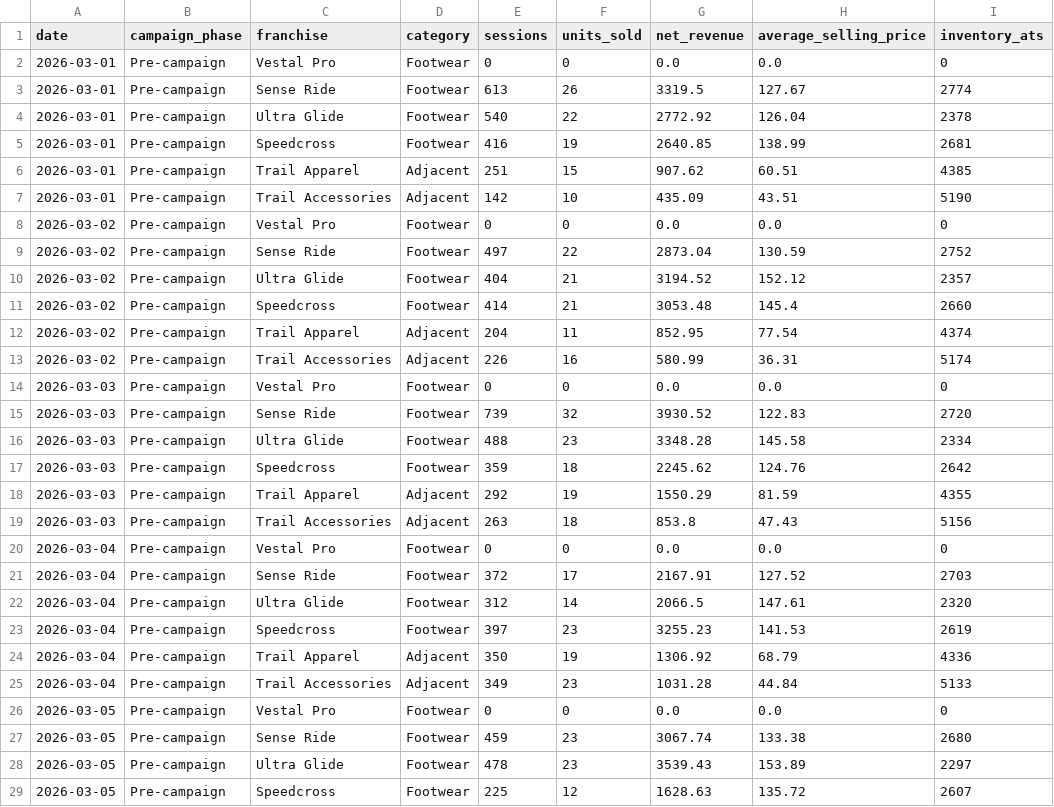
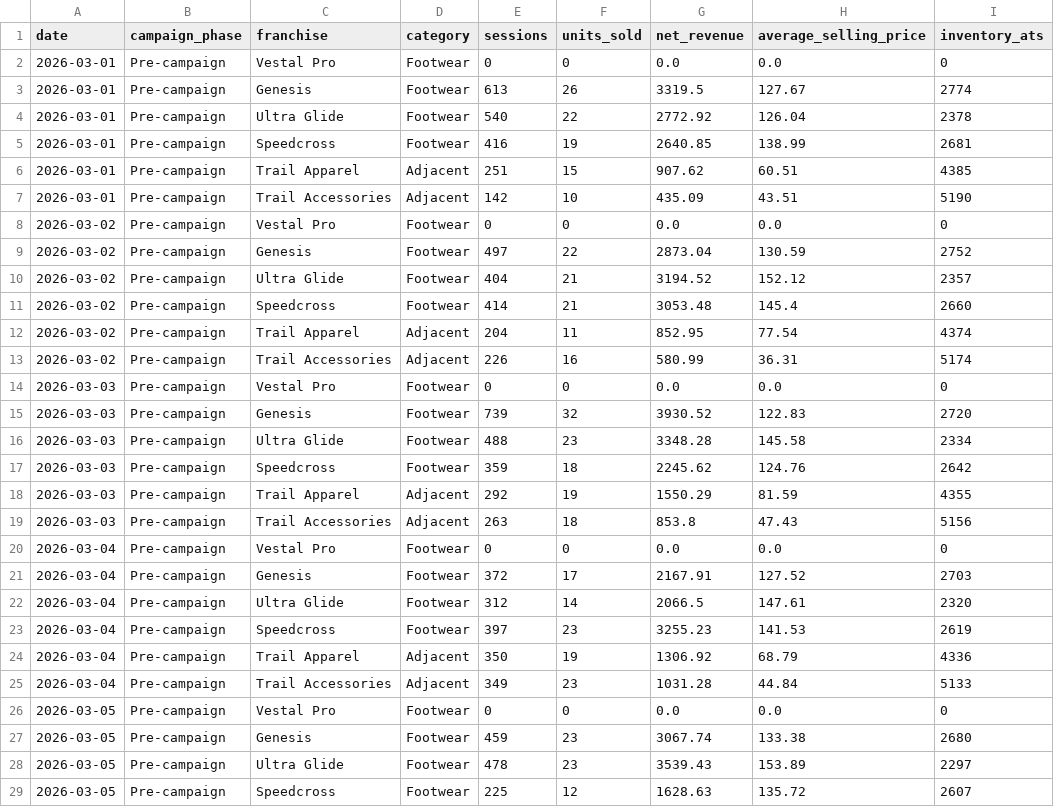
Before and after one commit to andersone17/salomon_case, a CSV file: data/mock/product_daily.csv, drawn as a sheet; only a part is shown; the diff covers the shown part only; the diff names each change by its address in the sheet, - before the commit and + after, or states it on an @@ line.

```diff
--- a/data/mock/product_daily.csv
+++ b/data/mock/product_daily.csv
-C3 (franchise): Sense Ride
+C3 (franchise): Genesis
-C9 (franchise): Sense Ride
+C9 (franchise): Genesis
-C15 (franchise): Sense Ride
+C15 (franchise): Genesis
-C21 (franchise): Sense Ride
+C21 (franchise): Genesis
-C27 (franchise): Sense Ride
+C27 (franchise): Genesis
```
Also changed, not shown: 137 edited cells elsewhere in this file, data/mock/consumer_services.csv, 14 other files.
